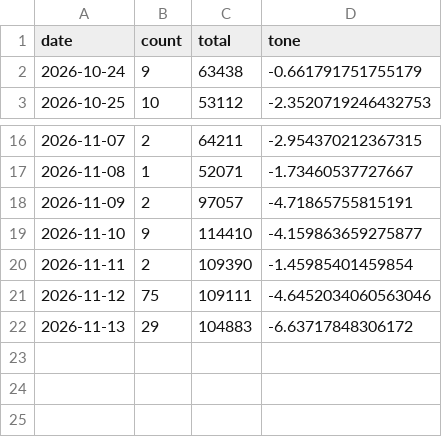
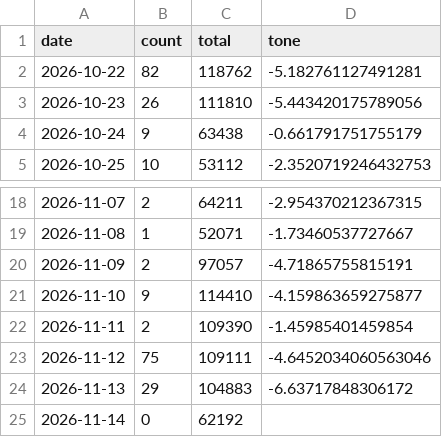
Before and after one commit to gamensound-spec/war-alert, a CSV file: data/news_gkg_daily.csv, drawn as a sheet; only a part is shown, gaps mark what is left out; the diff names each change by its address in the sheet, - before the commit and + after, or states it on an @@ line.

```diff
--- a/data/news_gkg_daily.csv
+++ b/data/news_gkg_daily.csv
+row 2: 2026-10-22 | 82 | 118762 | -5.182761127491281
+row 3: 2026-10-23 | 26 | 111810 | -5.443420175789056
+row 25: 2026-11-14 | 0 | 62192
```
Also changed, not shown: data/embassy_log.csv, data/hotel_prices.csv, 12 other files.
